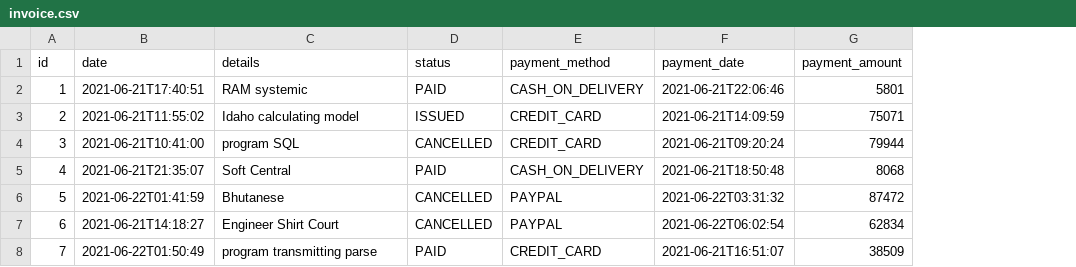
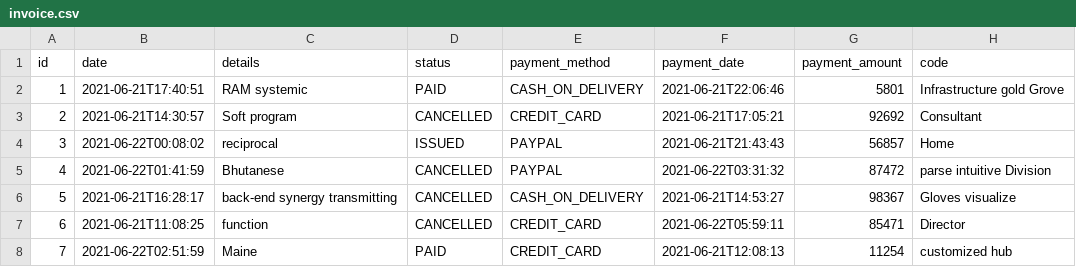
Before and after one commit to diqiuche/online-store, a CSV file: src/main/resources/config/liquibase/fake-data/invoice.csv, drawn as a sheet; only a part is shown; the diff covers the shown part only; the diff names each change by its address in the sheet, - before the commit and + after, or states it on an @@ line.

Commit message:
Invoice add 'code' field

```diff
--- a/src/main/resources/config/liquibase/fake-data/invoice.csv
+++ b/src/main/resources/config/liquibase/fake-data/invoice.csv
+column H (code), rows 2-8: Infrastructure gold Grove | Consultant | Home | parse intuitive Division | Gloves visualize | Director | customized hub
-B3 (date): 2021-06-21T11:55:02
+B3 (date): 2021-06-21T14:30:57
-C3 (details): Idaho calculating model
+C3 (details): Soft program
-D3 (status): ISSUED
+D3 (status): CANCELLED
-F3 (payment_date): 2021-06-21T14:09:59
+F3 (payment_date): 2021-06-21T17:05:21
-G3 (payment_amount): 75071
+G3 (payment_amount): 92692
-B4 (date): 2021-06-21T10:41:00
+B4 (date): 2021-06-22T00:08:02
-C4 (details): program SQL
+C4 (details): reciprocal
-D4 (status): CANCELLED
+D4 (status): ISSUED
-E4 (payment_method): CREDIT_CARD
+E4 (payment_method): PAYPAL
-F4 (payment_date): 2021-06-21T09:20:24
+F4 (payment_date): 2021-06-21T21:43:43
-G4 (payment_amount): 79944
+G4 (payment_amount): 56857
-B5 (date): 2021-06-21T21:35:07
+B5 (date): 2021-06-22T01:41:59
-C5 (details): Soft Central
+C5 (details): Bhutanese
-D5 (status): PAID
+D5 (status): CANCELLED
-E5 (payment_method): CASH_ON_DELIVERY
+E5 (payment_method): PAYPAL
-F5 (payment_date): 2021-06-21T18:50:48
+F5 (payment_date): 2021-06-22T03:31:32
-G5 (payment_amount): 8068
+G5 (payment_amount): 87472
-B6 (date): 2021-06-22T01:41:59
+B6 (date): 2021-06-21T16:28:17
-C6 (details): Bhutanese
+C6 (details): back-end synergy transmitting
-E6 (payment_method): PAYPAL
+E6 (payment_method): CASH_ON_DELIVERY
-F6 (payment_date): 2021-06-22T03:31:32
+F6 (payment_date): 2021-06-21T14:53:27
-G6 (payment_amount): 87472
+G6 (payment_amount): 98367
-B7 (date): 2021-06-21T14:18:27
+B7 (date): 2021-06-21T11:08:25
-C7 (details): Engineer Shirt Court
+C7 (details): function
-E7 (payment_method): PAYPAL
+E7 (payment_method): CREDIT_CARD
-F7 (payment_date): 2021-06-22T06:02:54
+F7 (payment_date): 2021-06-22T05:59:11
-G7 (payment_amount): 62834
+G7 (payment_amount): 85471
-B8 (date): 2021-06-22T01:50:49
+B8 (date): 2021-06-22T02:51:59
-C8 (details): program transmitting parse
+C8 (details): Maine
-F8 (payment_date): 2021-06-21T16:51:07
+F8 (payment_date): 2021-06-21T12:08:13
-G8 (payment_amount): 38509
+G8 (payment_amount): 11254
```
Also changed, not shown: 15 edited cells elsewhere in this file, 17 other files.
